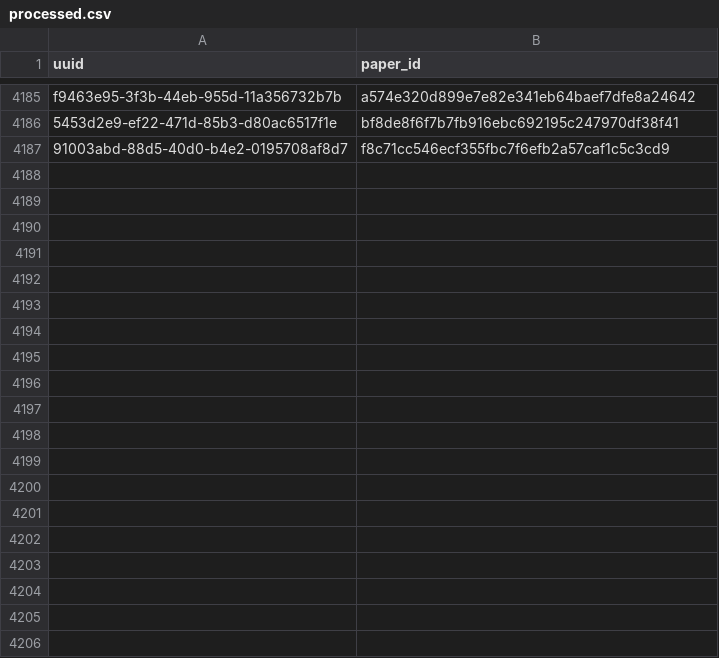
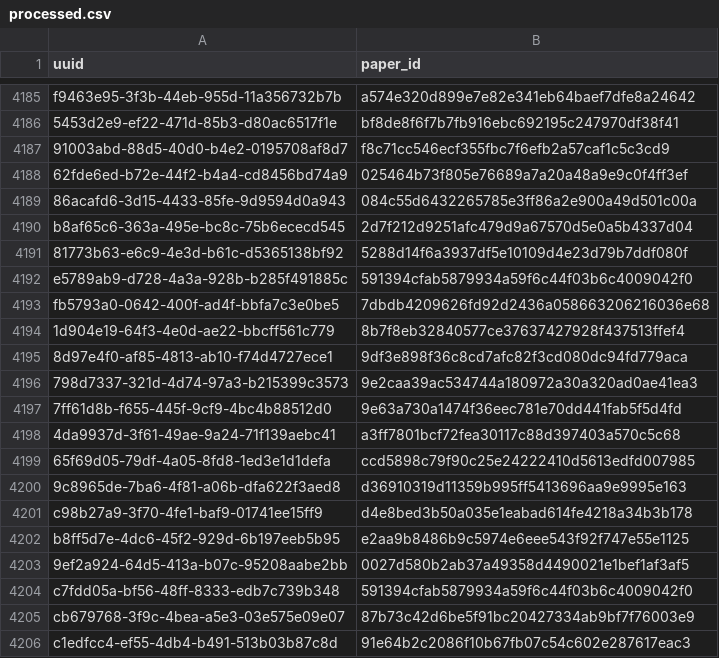
Before and after one commit to dev-SR/research-paper-downloader-pdf, a CSV file: data/info/processed.csv, drawn as a sheet; only a part is shown, gaps mark what is left out; the diff covers the shown part only; the diff names each change by its address in the sheet, - before the commit and + after, or states it on an @@ line.

Commit message:
2807 papers downloaded

```diff
--- a/data/info/processed.csv
+++ b/data/info/processed.csv
+row 4188: 62fde6ed-b72e-44f2-b4a4-cd8456bd74a9 | 025464b73f805e76689a7a20a48a9e9c0f4ff3ef
+row 4189: 86acafd6-3d15-4433-85fe-9d9594d0a943 | 084c55d6432265785e3ff86a2e900a49d501c00a
+row 4190: b8af65c6-363a-495e-bc8c-75b6ececd545 | 2d7f212d9251afc479d9a67570d5e0a5b4337d04
+row 4191: 81773b63-e6c9-4e3d-b61c-d5365138bf92 | 5288d14f6a3937df5e10109d4e23d79b7ddf080f
+row 4192: e5789ab9-d728-4a3a-928b-b285f491885c | 591394cfab5879934a59f6c44f03b6c4009042f0
+row 4193: fb5793a0-0642-400f-ad4f-bbfa7c3e0be5 | 7dbdb4209626fd92d2436a058663206216036e68
+row 4194: 1d904e19-64f3-4e0d-ae22-bbcff561c779 | 8b7f8eb32840577ce37637427928f437513ffef4
+row 4195: 8d97e4f0-af85-4813-ab10-f74d4727ece1 | 9df3e898f36c8cd7afc82f3cd080dc94fd779aca
+row 4196: 798d7337-321d-4d74-97a3-b215399c3573 | 9e2caa39ac534744a180972a30a320ad0ae41ea3
+row 4197: 7ff61d8b-f655-445f-9cf9-4bc4b88512d0 | 9e63a730a1474f36eec781e70dd441fab5f5d4fd
+row 4198: 4da9937d-3f61-49ae-9a24-71f139aebc41 | a3ff7801bcf72fea30117c88d397403a570c5c68
+row 4199: 65f69d05-79df-4a05-8fd8-1ed3e1d1defa | ccd5898c79f90c25e24222410d5613edfd007985
+row 4200: 9c8965de-7ba6-4f81-a06b-dfa622f3aed8 | d36910319d11359b995ff5413696aa9e9995e163
+row 4201: c98b27a9-3f70-4fe1-baf9-01741ee15ff9 | d4e8bed3b50a035e1eabad614fe4218a34b3b178
+row 4202: b8ff5d7e-4dc6-45f2-929d-6b197eeb5b95 | e2aa9b8486b9c5974e6eee543f92f747e55e1125
+row 4203: 9ef2a924-64d5-413a-b07c-95208aabe2bb | 0027d580b2ab37a49358d4490021e1bef1af3af5
+row 4204: c7fdd05a-bf56-48ff-8333-edb7c739b348 | 591394cfab5879934a59f6c44f03b6c4009042f0
+row 4205: cb679768-3f9c-4bea-a5e3-03e575e09e07 | 87b73c42d6be5f91bc20427334ab9bf7f76003e9
+row 4206: c1edfcc4-ef55-4db4-b491-513b03b87c8d | 91e64b2c2086f10b67fb07c54c602e287617eac3
```
Also changed, not shown: 26 added rows elsewhere in this file, data/info/done.csv, data/info/errors.csv, 1 other file.
